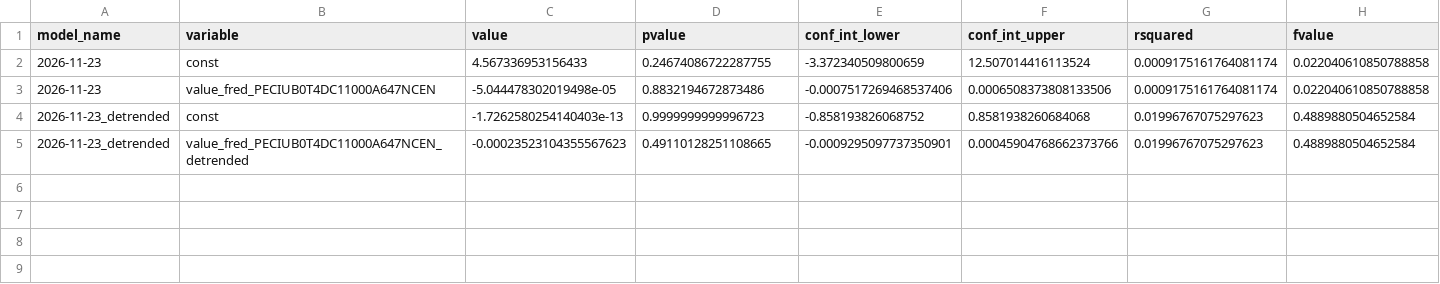
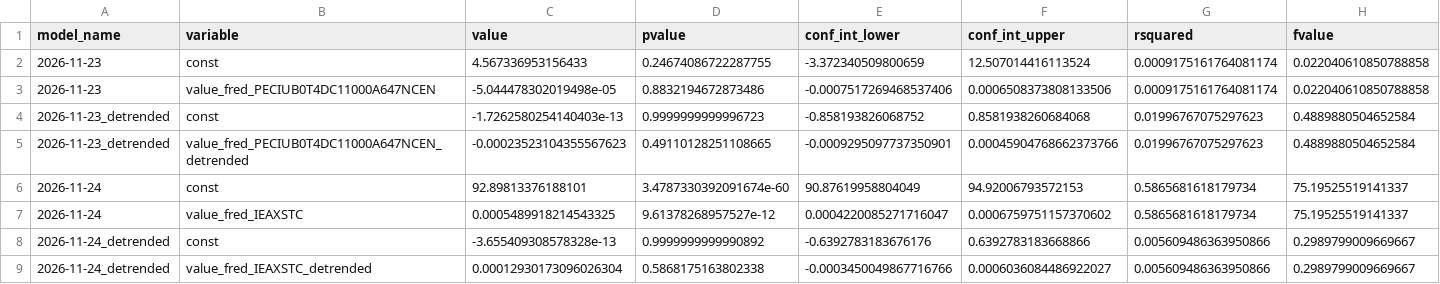
Before and after one commit to pranay-gundam/TidyTuesday, a CSV file: year_2026_week_48/regression_summaries.csv, drawn as a sheet; only a part is shown; rows hold the shown columns only; the diff names each change by its address in the sheet, - before the commit and + after, or states it on an @@ line.

```diff
--- a/year_2026_week_48/regression_summaries.csv
+++ b/year_2026_week_48/regression_summaries.csv
+row 6: 2026-11-24 | const | 92.89813376188101 | 3.4787330392091674e-60 | 90.87619958804049 | 94.92006793572153 | 0.5865681618179734 | 75.19525519141337
+row 7: 2026-11-24 | value_fred_IEAXSTC | 0.0005489918214543325 | 9.61378268957527e-12 | 0.0004220085271716047 | 0.0006759751157370602 | 0.5865681618179734 | 75.19525519141337
+row 8: 2026-11-24_detrended | const | -3.655409308578328e-13 | 0.9999999999990892 | -0.6392783183676176 | 0.6392783183668866 | 0.005609486363950866 | 0.2989799009669667
+row 9: 2026-11-24_detrended | value_fred_IEAXSTC_detrended | 0.00012930173096026304 | 0.5868175163802338 | -0.0003450049867716766 | 0.0006036084486922027 | 0.005609486363950866 | 0.2989799009669667
```
Also changed, not shown: 7 other files.
